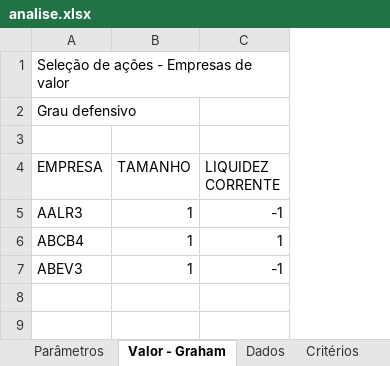
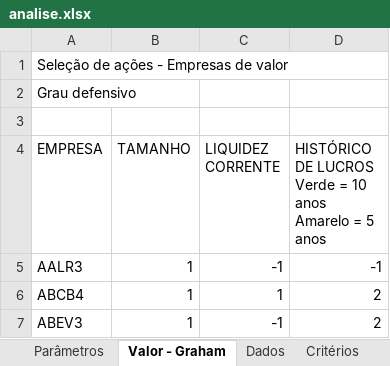
Before and after one commit to fvlaper/SelecaoAcoes, an Excel workbook: analise.xlsx, sheet Valor - Graham, drawn as a sheet; values as stored, in another font and other column widths than the file's, no borders; conditional formats not drawn; ↵ is a line break in a cell; the diff names each change by its address in the sheet, - before the commit and + after, or states it on an @@ line.

Commit message:
Inclui critério de lucros ininterruptos
Inclui critério de histórico de lucros ininterruptos (5 e 10 anos) na
aba de critérios e sua utilização na estratégia de Graham - grau
defensivo.

```diff
--- a/analise.xlsx (sheet Valor - Graham)
+++ b/analise.xlsx (sheet Valor - Graham)
+column D, rows 4-7: HISTÓRICO DE LUCROS ↵ Verde = 10 anos ↵ Amarelo = 5 anos | -1 | 2 | 2
```
Also changed, not shown: sheet Dados, sheet Critérios.
